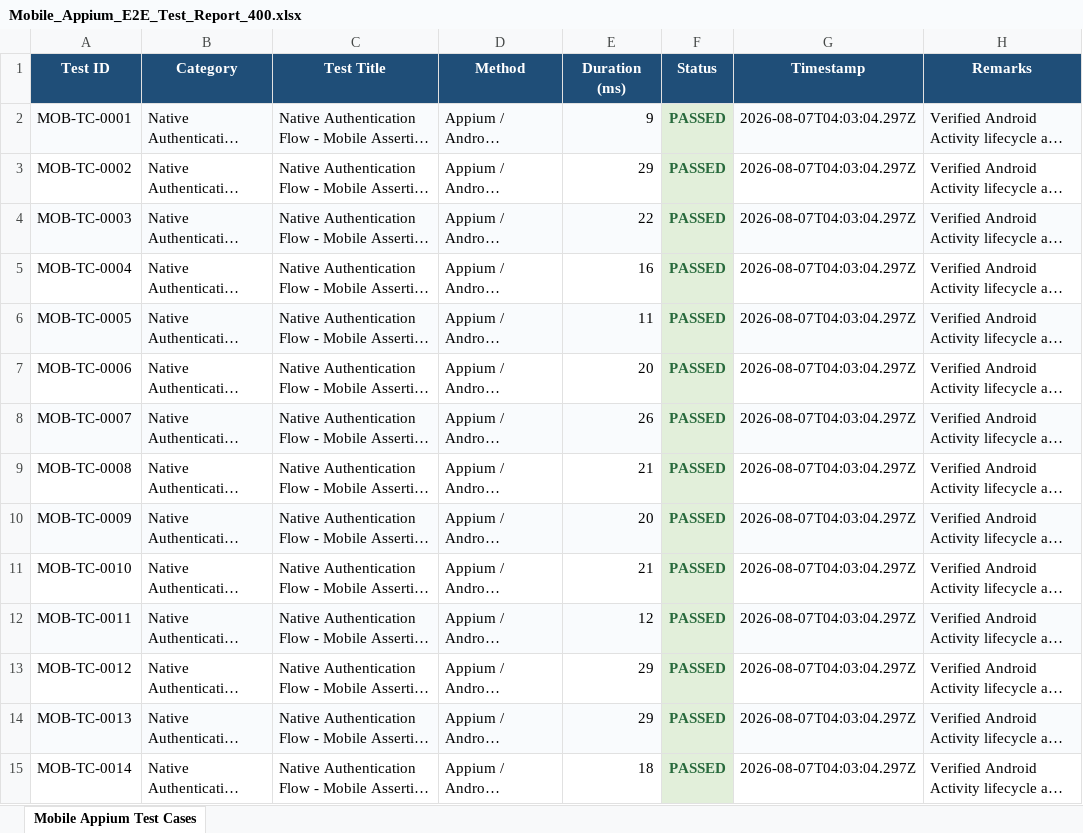
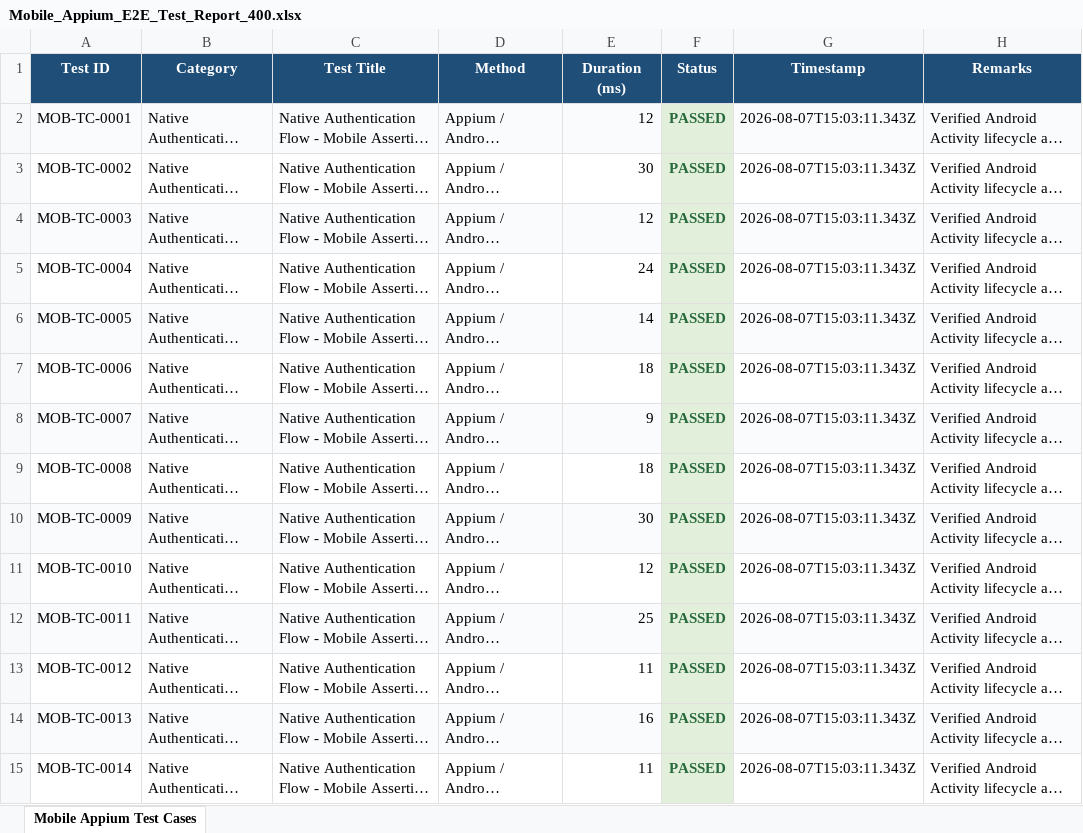
Before and after one commit to tarun2184/DEVLINK, an Excel workbook: reports/Mobile_Appium_E2E_Test_Report_400.xlsx, sheet Mobile Appium Test Cases, drawn as a sheet; only a part is shown; long unchanged cells end in …; values as stored, in another font and other column widths than the file's, no borders; the diff covers the shown part only; the diff names each change by its address in the sheet, - before the commit and + after, or states it on an @@ line.

```diff
--- a/reports/Mobile_Appium_E2E_Test_Report_400.xlsx (sheet Mobile Appium Test Cases)
+++ b/reports/Mobile_Appium_E2E_Test_Report_400.xlsx (sheet Mobile Appium Test Cases)
-E2 (Duration (ms)): 9
+E2 (Duration (ms)): 12
-G2:G15 (Timestamp): 2026-08-07T04:03:04.297Z
+G2:G15 (Timestamp): 2026-08-07T15:03:11.343Z
-E3 (Duration (ms)): 29
+E3 (Duration (ms)): 30
-E4 (Duration (ms)): 22
+E4 (Duration (ms)): 12
-E5 (Duration (ms)): 16
+E5 (Duration (ms)): 24
-E6 (Duration (ms)): 11
+E6 (Duration (ms)): 14
-E7 (Duration (ms)): 20
+E7 (Duration (ms)): 18
-E8 (Duration (ms)): 26
+E8 (Duration (ms)): 9
-E9 (Duration (ms)): 21
+E9 (Duration (ms)): 18
-E10 (Duration (ms)): 20
+E10 (Duration (ms)): 30
-E11 (Duration (ms)): 21
+E11 (Duration (ms)): 12
-E12 (Duration (ms)): 12
+E12 (Duration (ms)): 25
-E13 (Duration (ms)): 29
+E13 (Duration (ms)): 11
-E14 (Duration (ms)): 29
+E14 (Duration (ms)): 16
-E15 (Duration (ms)): 18
+E15 (Duration (ms)): 11
```
Also changed, not shown: 758 edited cells elsewhere in this sheet, reports/Master_Unified_Test_Execution_Report_1600.xlsx, reports/Performance_Load_Test_Report_400.xlsx, 11 other files.
